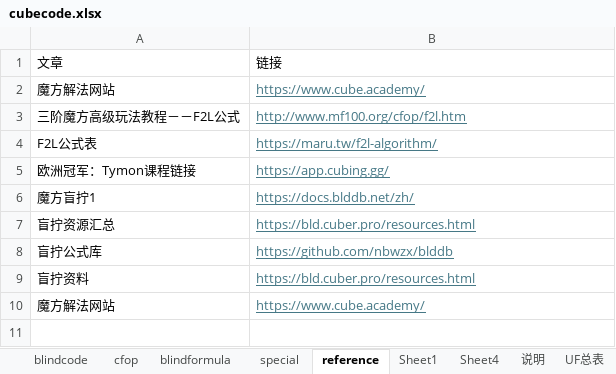
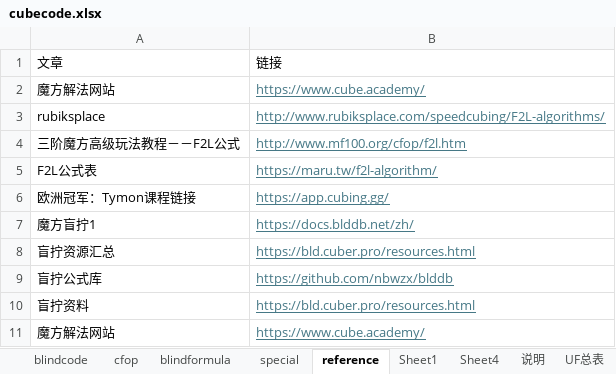
Before and after one commit to loho1968/cubefiber, an Excel workbook: public/cubecode.xlsx, sheet reference, drawn as a sheet; values as stored, in another font and other column widths than the file's, no borders; the diff names each change by its address in the sheet, - before the commit and + after, or states it on an @@ line.

Commit message:
test

```diff
--- a/public/cubecode.xlsx (sheet reference)
+++ b/public/cubecode.xlsx (sheet reference)
+row 3: rubiksplace | http://www.rubiksplace.com/speedcubing/F2L-algorithms/
```
